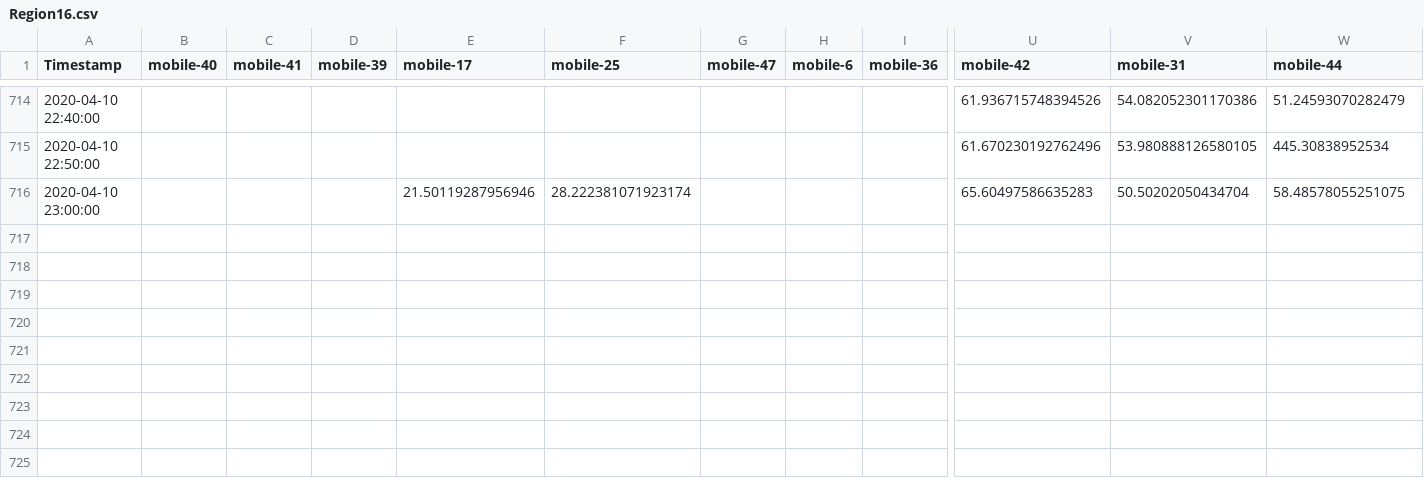
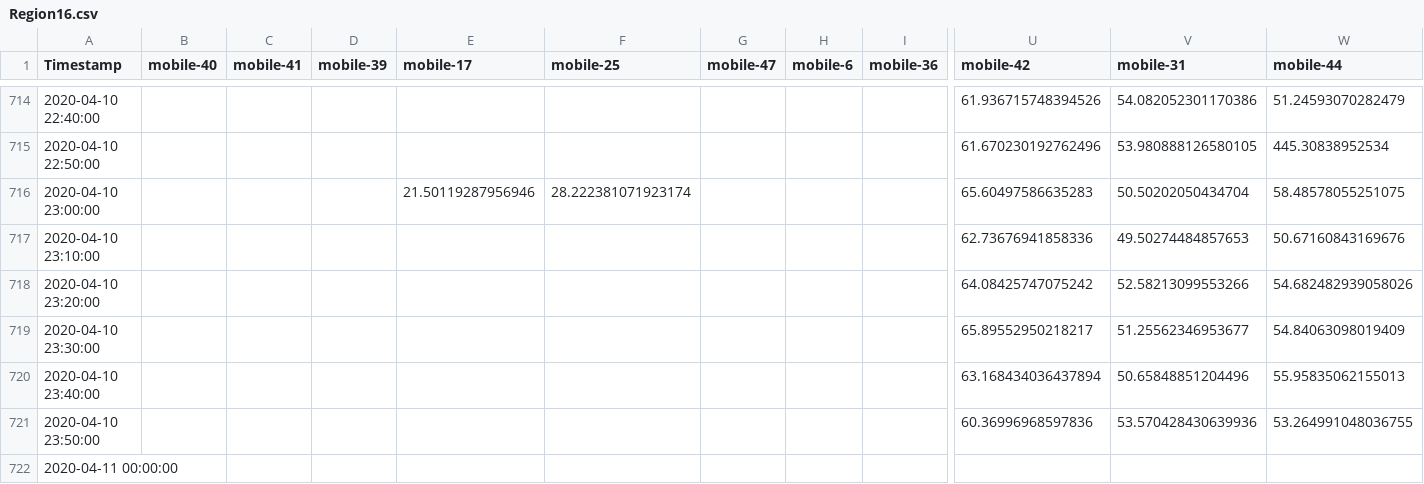
Before and after one commit to JsyTim/VAST_Mini_Challenge_Three, a CSV file: data/AggRegid/Region16.csv, drawn as a sheet; only a part is shown, gaps mark what is left out; rows hold the shown columns only; the diff names each change by its address in the sheet, - before the commit and + after, or states it on an @@ line.

```diff
--- a/data/AggRegid/Region16.csv
+++ b/data/AggRegid/Region16.csv
+row 717: 2020-04-10 23:10:00 |  |  |  |  |  |  |  |  | 62.73676941858336 | 49.50274484857653 | 50.67160843169676
+row 718: 2020-04-10 23:20:00 |  |  |  |  |  |  |  |  | 64.08425747075242 | 52.58213099553266 | 54.682482939058026
+row 719: 2020-04-10 23:30:00 |  |  |  |  |  |  |  |  | 65.89552950218217 | 51.25562346953677 | 54.84063098019409
+row 720: 2020-04-10 23:40:00 |  |  |  |  |  |  |  |  | 63.168434036437894 | 50.65848851204496 | 55.95835062155013
+row 721: 2020-04-10 23:50:00 |  |  |  |  |  |  |  |  | 60.36996968597836 | 53.570428430639936 | 53.264991048036755
+row 722: 2020-04-11 00:00:00
```
Also changed, not shown: data/AggRegid/Region14.csv, data/AggRegid/Region15.csv, 16 other files.
